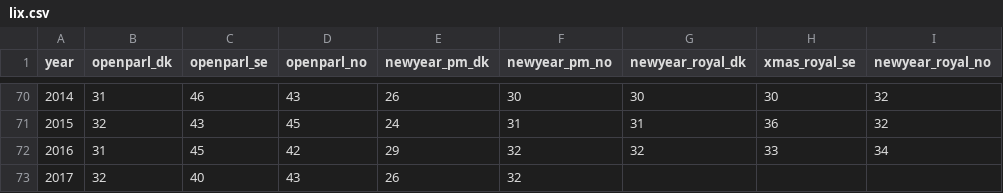
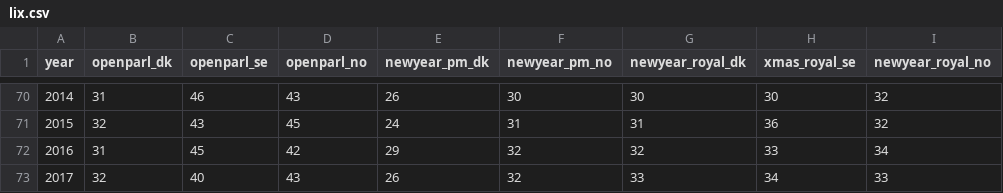
Before and after one commit to Straubinger/lix, a CSV file: lix.csv, drawn as a sheet; only a part is shown, gaps mark what is left out.

Commit message:
Update lix.csv

```diff
--- a/lix.csv
+++ b/lix.csv
@@ -72,2 +72,2 @@ year,openparl_dk,openparl_se,openparl_no,newyear_pm_dk,newyear_pm_no,newyear_roy
 2016,31,45,42,29,32,32,33,34
-2017,32,40,43,26,32,,,
+2017,32,40,43,26,32,33,34,33
```
